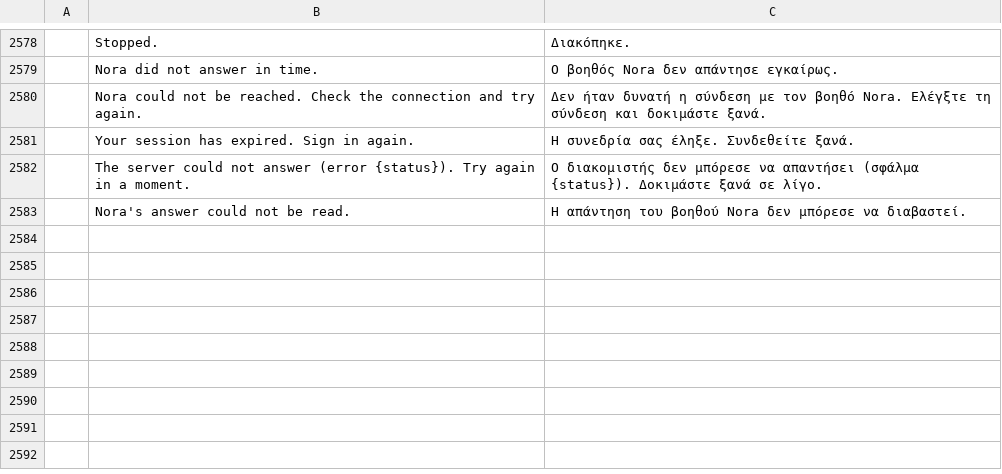
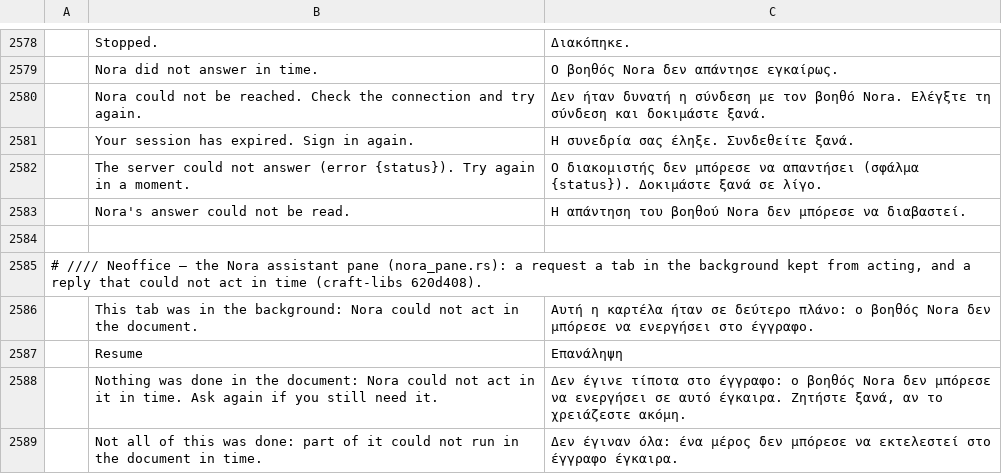
Before and after one commit to bvisible/pdfcraft, a TSV file: crates/ui-egui/src/i18n/el.tsv, drawn as a sheet; only a part is shown, gaps mark what is left out; the diff names each change by its address in the sheet, - before the commit and + after, or states it on an @@ line.

```diff
--- a/crates/ui-egui/src/i18n/el.tsv
+++ b/crates/ui-egui/src/i18n/el.tsv
+row 2584: (empty)
+row 2585: # //// Neoffice — the Nora assistant pane (nora_pane.rs): a request a tab in the background kept from acting, and a reply that could not act in time (craft-libs 620d408).
+row 2586:  | This tab was in the background: Nora could not act in the document. | Αυτή η καρτέλα ήταν σε δεύτερο πλάνο: ο βοηθός Nora δεν μπόρεσε να ενεργήσει στο έγγραφο.
+row 2587:  | Resume | Επανάληψη
+row 2588:  | Nothing was done in the document: Nora could not act in it in time. Ask again if you still need it. | Δεν έγινε τίποτα στο έγγραφο: ο βοηθός Nora δεν μπόρεσε να ενεργήσει σε αυτό έγκαιρα. Ζητήστε ξανά, αν το χρειάζεστε ακόμη.
+row 2589:  | Not all of this was done: part of it could not run in the document in time. | Δεν έγιναν όλα: ένα μέρος δεν μπόρεσε να εκτελεστεί στο έγγραφο έγκαιρα.
```
Also changed, not shown: crates/ui-egui/src/i18n/ckb.tsv, crates/ui-egui/src/i18n/hi.tsv, 35 other files.
